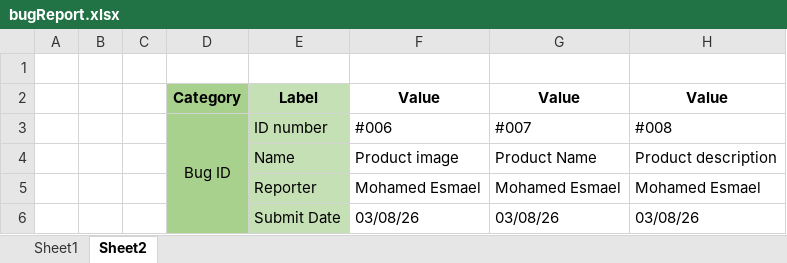
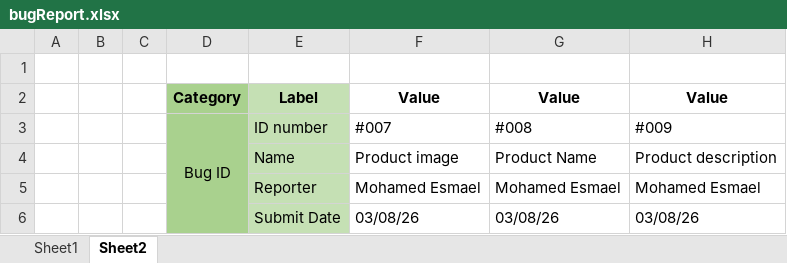
Before and after one commit to mohamedesmael83/Manual-Project, an Excel workbook: saucedemo/bugReport.xlsx, sheet Sheet2, drawn as a sheet; only a part is shown; values as stored, in another font and other column widths than the file's, no borders; charts and pictures not drawn; the diff names each change by its address in the sheet, - before the commit and + after, or states it on an @@ line.

```diff
--- a/saucedemo/bugReport.xlsx (sheet Sheet2)
+++ b/saucedemo/bugReport.xlsx (sheet Sheet2)
-F3: #006
+F3: #007
-G3: #007
+G3: #008
-H3: #008
+H3: #009
```
Also changed, not shown: 1 other file.
